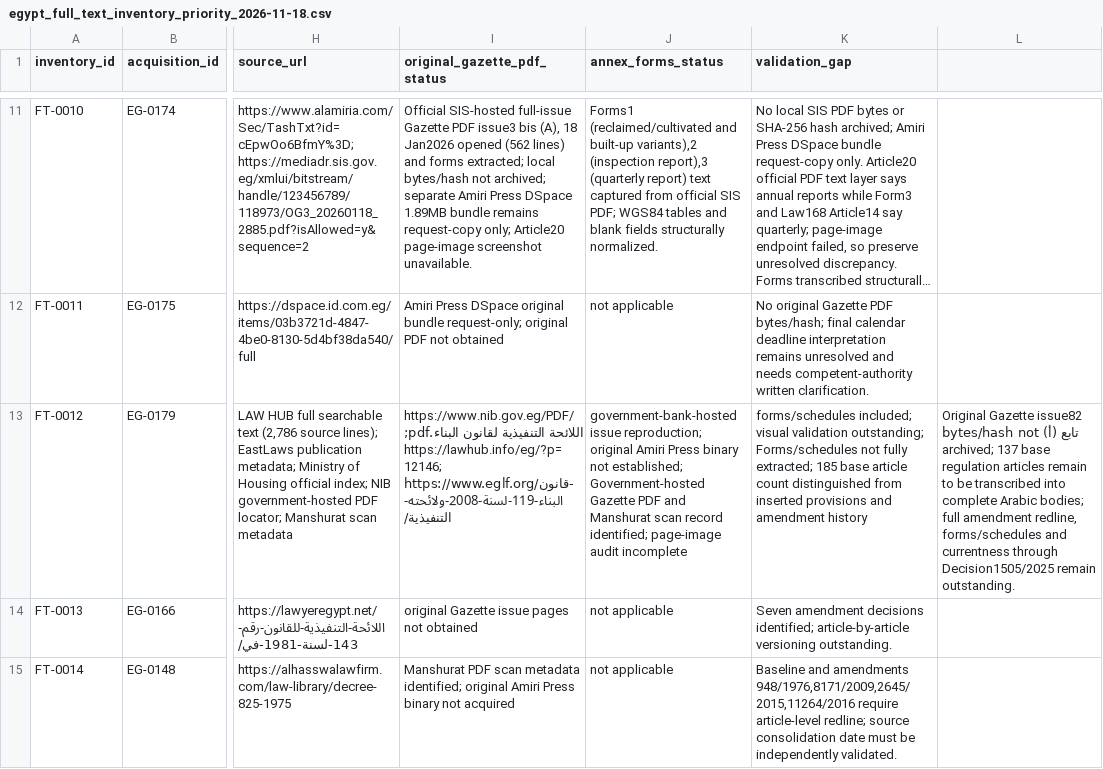
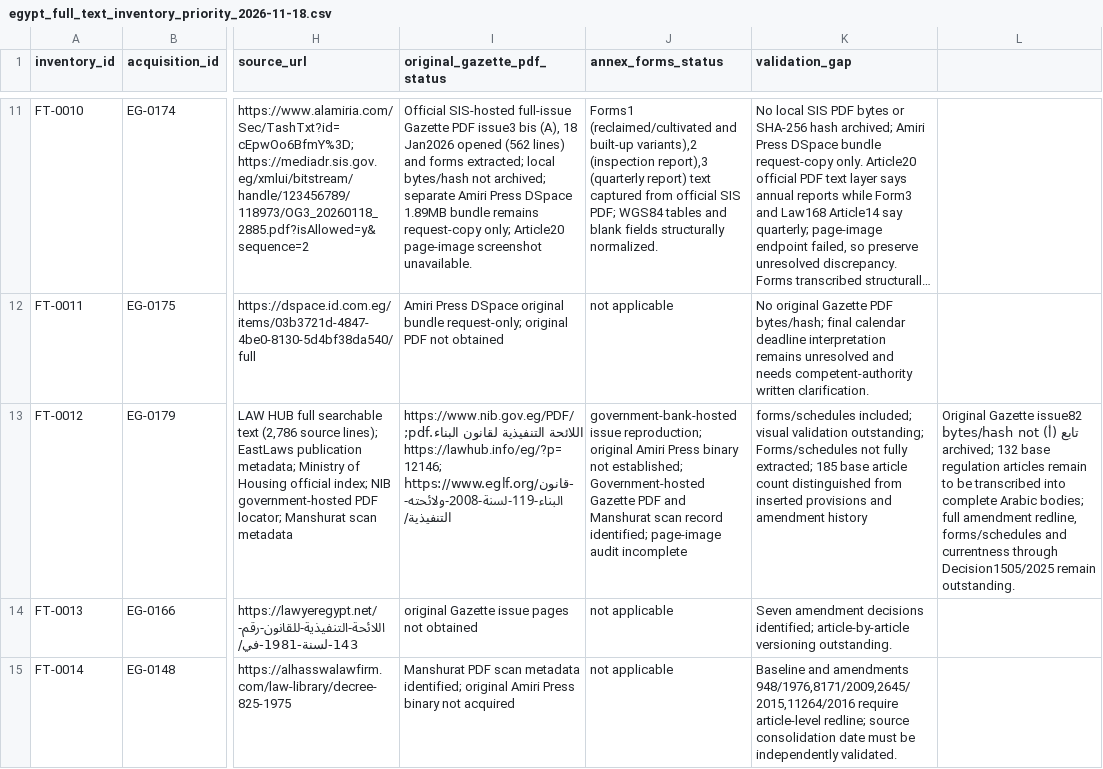
Before and after one commit to abdelmalek384/legal_copilot_latest, a CSV file: data/research/egypt_full_text_inventory_priority_2026-11-18.csv, drawn as a sheet; only a part is shown, gaps mark what is left out; long unchanged cells end in …; the diff names each change by its address in the sheet, - before the commit and + after, or states it on an @@ line.

Commit message:
Update Decision 144 inventory to 53 of 185

```diff
--- a/data/research/egypt_full_text_inventory_priority_2026-11-18.csv
+++ b/data/research/egypt_full_text_inventory_priority_2026-11-18.csv
-L13: …not archived; 137 base regulation…
+L13: …not archived; 132 base regulation…
```
